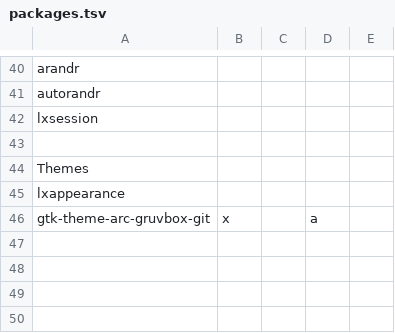
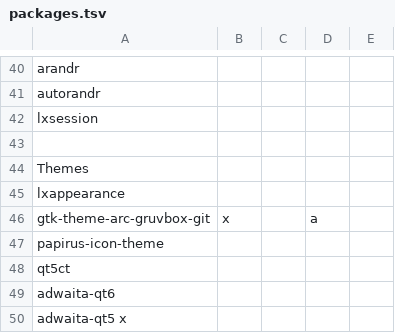
Before and after one commit to sarmong/dotfiles, a TSV file: packages/packages.tsv, drawn as a sheet; only a part is shown, gaps mark what is left out; the diff names each change by its address in the sheet, - before the commit and + after, or states it on an @@ line.

Commit message:
wip

```diff
--- a/packages/packages.tsv
+++ b/packages/packages.tsv
+row 47: papirus-icon-theme
+row 48: qt5ct
+row 49: adwaita-qt6
+row 50: adwaita-qt5 x
```
